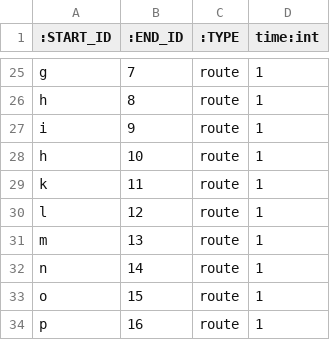
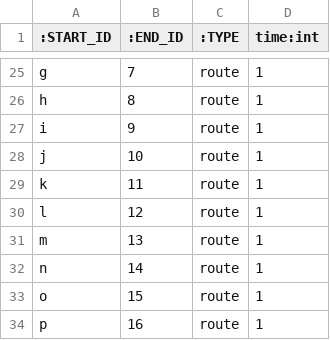
Before and after one commit to SystemEngineeringTeam/koukaten2022, a CSV file: backend/Docker/neo4j/import/route.csv, drawn as a sheet; only a part is shown, gaps mark what is left out.

```diff
--- a/backend/Docker/neo4j/import/route.csv
+++ b/backend/Docker/neo4j/import/route.csv
@@ -27,3 +27,3 @@ h,8,route,1
 i,9,route,1
-h,10,route,1
+j,10,route,1
 k,11,route,1
```
Also changed, not shown: backend/Docker/neo4j/import/building.csv, backend/Docker/neo4j/import/point.csv, 1 other file.
